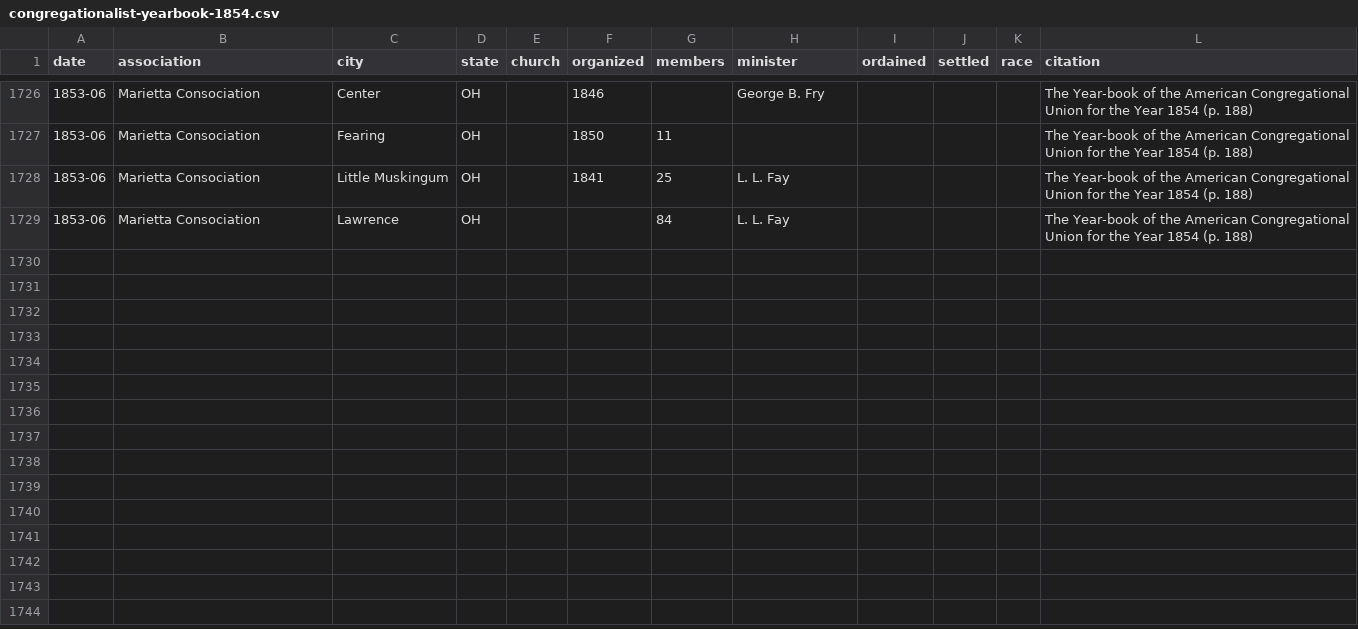
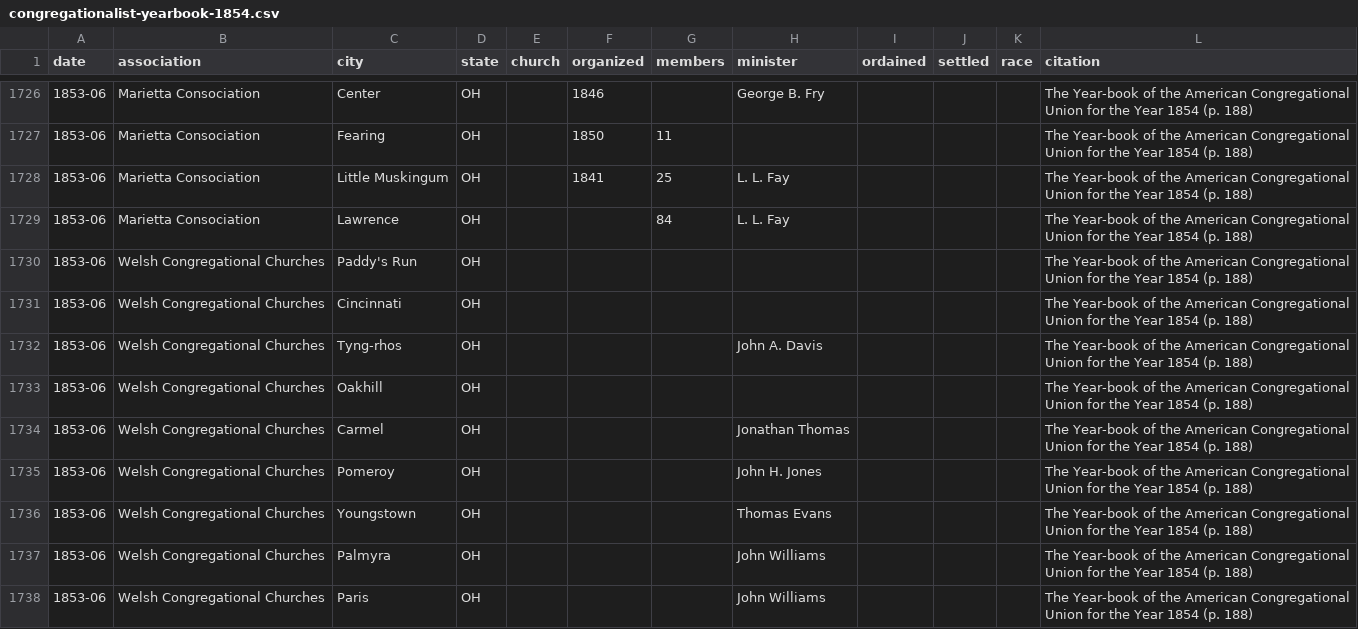
Before and after one commit to religious-ecologies/religious-statistics, a CSV file: data/congregationalist-yearbooks/congregationalist-yearbook-1854.csv, drawn as a sheet; only a part is shown, gaps mark what is left out; the diff covers the shown part only.

Commit message:
Welsh Congregational Churches

```diff
--- a/data/congregationalist-yearbooks/congregationalist-yearbook-1854.csv
+++ b/data/congregationalist-yearbooks/congregationalist-yearbook-1854.csv
@@ -1729 +1729,10 @@ date,association,city,state,church,organized,members,minister,ordained,settled,r
 1853-06,Marietta Consociation,Lawrence,OH,,,84,L. L. Fay,,,,The Year-book of the American Congregational Union for the Year 1854 (p. 188)
+1853-06,Welsh Congregational Churches,Paddy's Run,OH,,,,,,,,The Year-book of the American Congregational Union for the Year 1854 (p. 188)
+1853-06,Welsh Congregational Churches,Cincinnati,OH,,,,,,,,The Year-book of the American Congregational Union for the Year 1854 (p. 188)
+1853-06,Welsh Congregational Churches,Tyng-rhos,OH,,,,John A. Davis,,,,The Year-book of the American Congregational Union for the Year 1854 (p. 188)
+1853-06,Welsh Congregational Churches,Oakhill,OH,,,,,,,,The Year-book of the American Congregational Union for the Year 1854 (p. 188)
+1853-06,Welsh Congregational Churches,Carmel,OH,,,,Jonathan Thomas,,,,The Year-book of the American Congregational Union for the Year 1854 (p. 188)
+1853-06,Welsh Congregational Churches,Pomeroy,OH,,,,John H. Jones,,,,The Year-book of the American Congregational Union for the Year 1854 (p. 188)
+1853-06,Welsh Congregational Churches,Youngstown,OH,,,,Thomas Evans,,,,The Year-book of the American Congregational Union for the Year 1854 (p. 188)
+1853-06,Welsh Congregational Churches,Palmyra,OH,,,,John Williams,,,,The Year-book of the American Congregational Union for the Year 1854 (p. 188)
+1853-06,Welsh Congregational Churches,Paris,OH,,,,John Williams,,,,The Year-book of the American Congregational Union for the Year 1854 (p. 188)
```
Also changed, not shown: 9 added rows and 2 edited cells elsewhere in this file.
